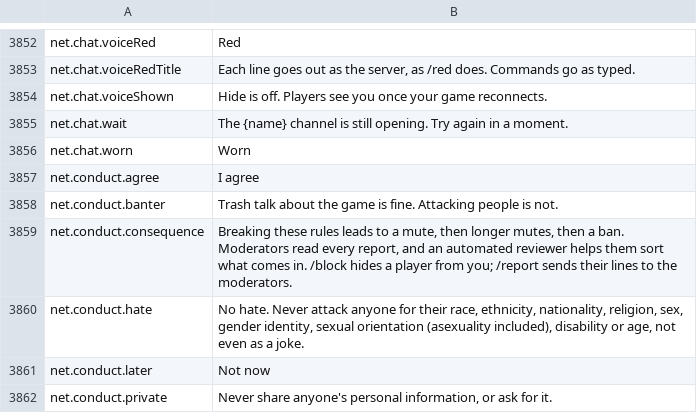
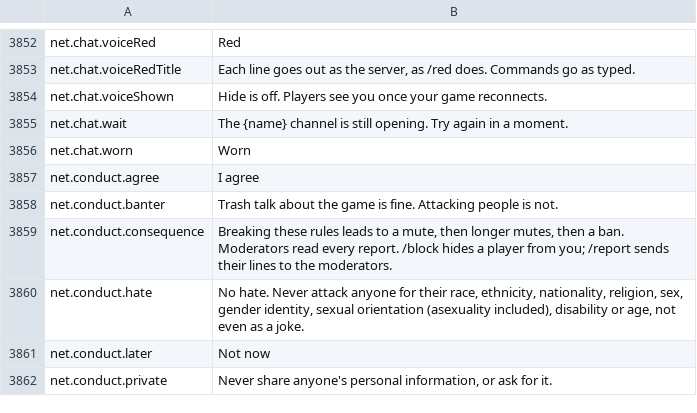
Before and after one commit to travddm/daggerfall-js-source, a CSV file: locales/en/Port_Strings.csv, drawn as a sheet; only a part is shown, gaps mark what is left out.

Commit message:
Drop the automated reviewer from the Code of Conduct; the reviewer ships off

```diff
--- a/locales/en/Port_Strings.csv
+++ b/locales/en/Port_Strings.csv
@@ -3858,3 +3858,3 @@ net.conduct.agree,"I agree"
 net.conduct.banter,"Trash talk about the game is fine. Attacking people is not."
-net.conduct.consequence,"Breaking these rules leads to a mute, then longer mutes, then a ban. Moderators read every report, and an automated reviewer helps them sort what comes in. /block hides a player from you; /report sends their lines to the moderators."
+net.conduct.consequence,"Breaking these rules leads to a mute, then longer mutes, then a ban. Moderators read every report. /block hides a player from you; /report sends their lines to the moderators."
 net.conduct.hate,"No hate. Never attack anyone for their race, ethnicity, nationality, religion, sex, gender identity, sexual orientation (asexuality included), disability or age, not even as a joke."
```
Also changed, not shown: 2 other files.
